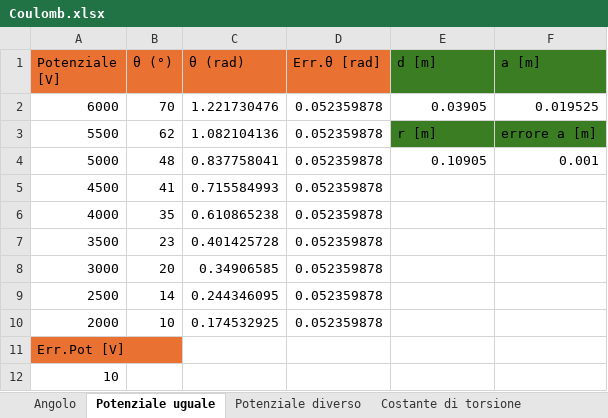
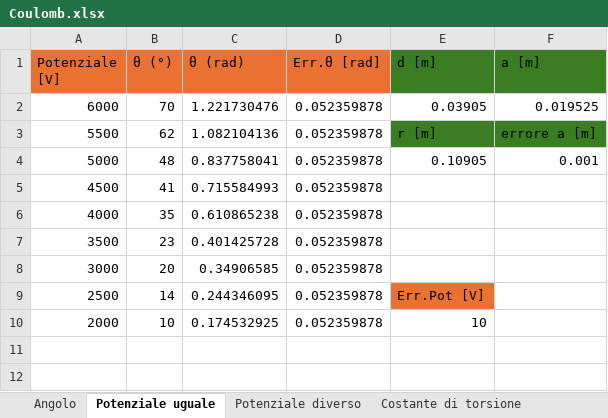
Before and after one commit to matteodeclich/Esperienze-in-laboratorio, an Excel workbook: Coulomb.xlsx, sheet Potenziale uguale, drawn as a sheet; values as stored, in another font and other column widths than the file's, no borders; the diff names each change by its address in the sheet, - before the commit and + after, or states it on an @@ line.

Commit message:
Aggiornamento file excel

```diff
--- a/Coulomb.xlsx (sheet Potenziale uguale)
+++ b/Coulomb.xlsx (sheet Potenziale uguale)
-E9 (d [m]): (empty)
+E9 (d [m]): Err.Pot [V]
-E9 fill: none
+E9 fill: #E97132
-E10 (d [m]): (empty)
+E10 (d [m]): 10
-row 11: Err.Pot [V]
-row 12: 10
```
